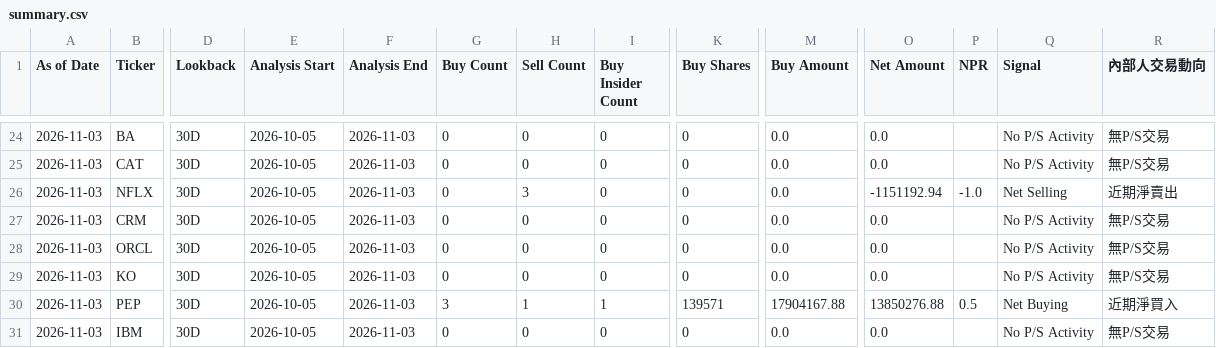
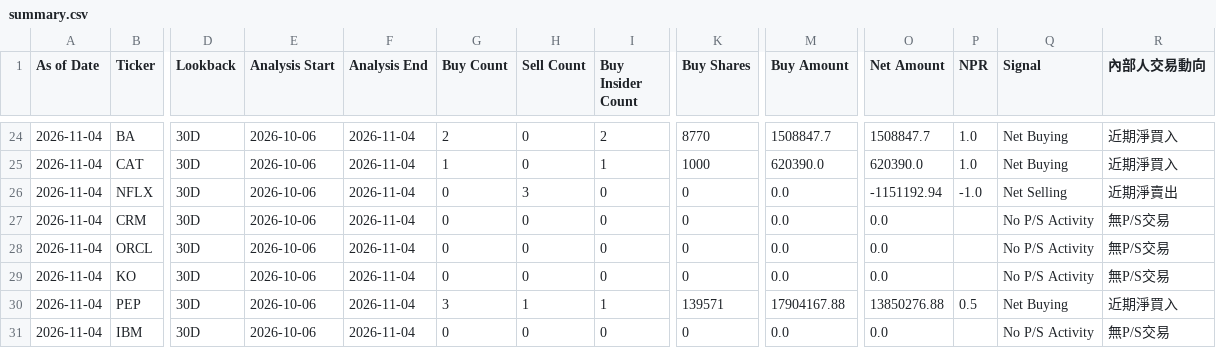
Before and after one commit to RMSecfb/negative-news, a CSV file: institutional_insider/form4/summary.csv, drawn as a sheet; only a part is shown, gaps mark what is left out; the diff covers the shown part only; the diff names each change by its address in the sheet, - before the commit and + after, or states it on an @@ line.

```diff
--- a/institutional_insider/form4/summary.csv
+++ b/institutional_insider/form4/summary.csv
-A24:A31 (As of Date): 2026-11-03
+A24:A31 (As of Date): 2026-11-04
-E24:E31 (Analysis Start): 2026-10-05
+E24:E31 (Analysis Start): 2026-10-06
-F24:F31 (Analysis End): 2026-11-03
+F24:F31 (Analysis End): 2026-11-04
-G24 (Buy Count): 0
+G24 (Buy Count): 2
-I24 (Buy Insider Count): 0
+I24 (Buy Insider Count): 2
-K24 (Buy Shares): 0
+K24 (Buy Shares): 8770
-M24 (Buy Amount): 0.0
+M24 (Buy Amount): 1508847.7
-O24 (Net Amount): 0.0
+O24 (Net Amount): 1508847.7
-P24:P25 (NPR): (empty)
+P24:P25 (NPR): 1.0
-Q24:Q25 (Signal): No P/S Activity
+Q24:Q25 (Signal): Net Buying
-R24:R25 (內部人交易動向): 無P/S交易
+R24:R25 (內部人交易動向): 近期淨買入
-G25 (Buy Count): 0
+G25 (Buy Count): 1
-I25 (Buy Insider Count): 0
+I25 (Buy Insider Count): 1
-K25 (Buy Shares): 0
+K25 (Buy Shares): 1000
-M25 (Buy Amount): 0.0
+M25 (Buy Amount): 620390.0
-O25 (Net Amount): 0.0
+O25 (Net Amount): 620390.0
```
Also changed, not shown: 88 edited cells elsewhere in this file, 2 other files.
